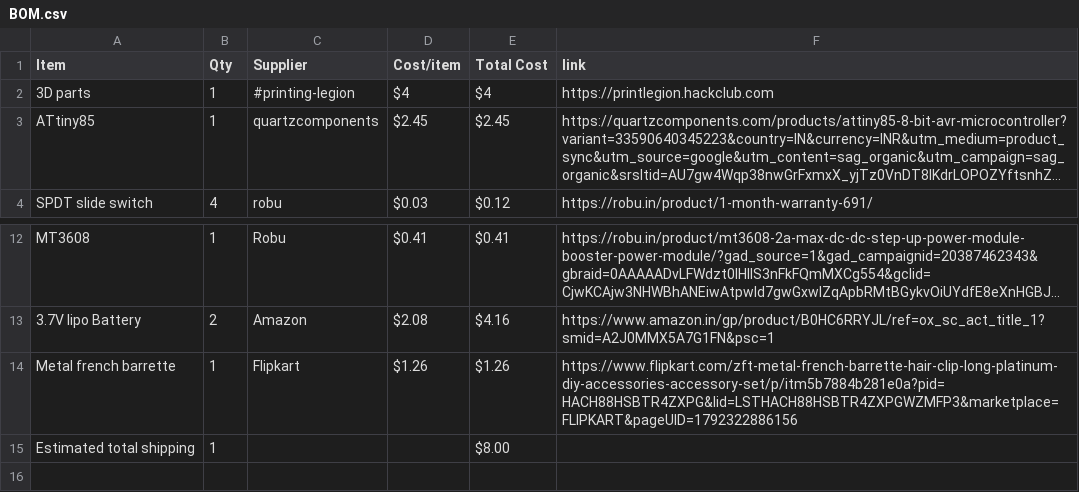
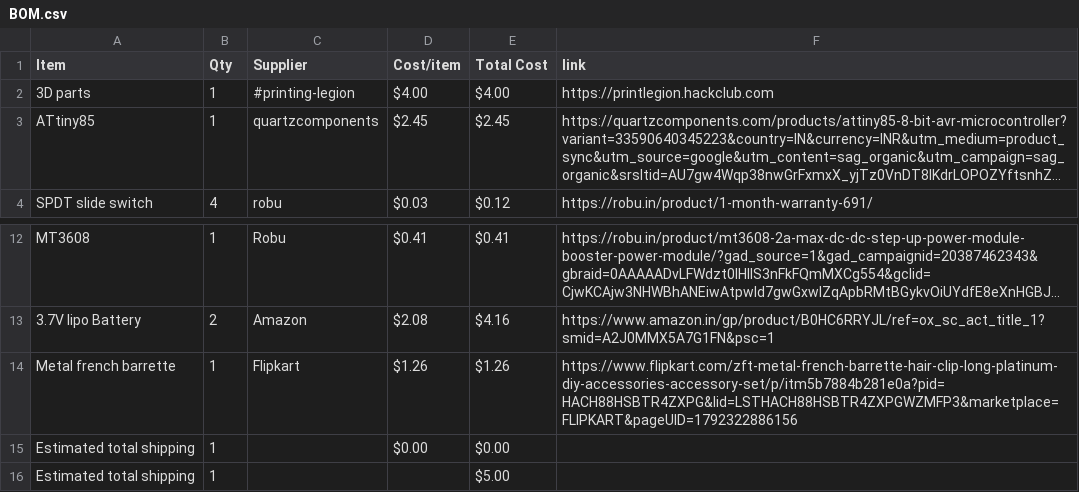
Before and after one commit to Genzkidgrownup/Flipper, a CSV file: BOM.csv, drawn as a sheet; only a part is shown, gaps mark what is left out; long unchanged cells end in …; addresses are those after the commit; the diff names each change by its address in the sheet, - before the commit and + after, or states it on an @@ line.

```diff
--- a/BOM.csv
+++ b/BOM.csv
-D2 (Cost/item): $4
+D2 (Cost/item): $4.00
-E2 (Total Cost): $4
+E2 (Total Cost): $4.00
+row 15: Estimated total shipping | 1 |  | $0.00 | $0.00
-E16 (Total Cost): $8.00
+E16 (Total Cost): $5.00
```
Also changed, not shown: 1 other file.
